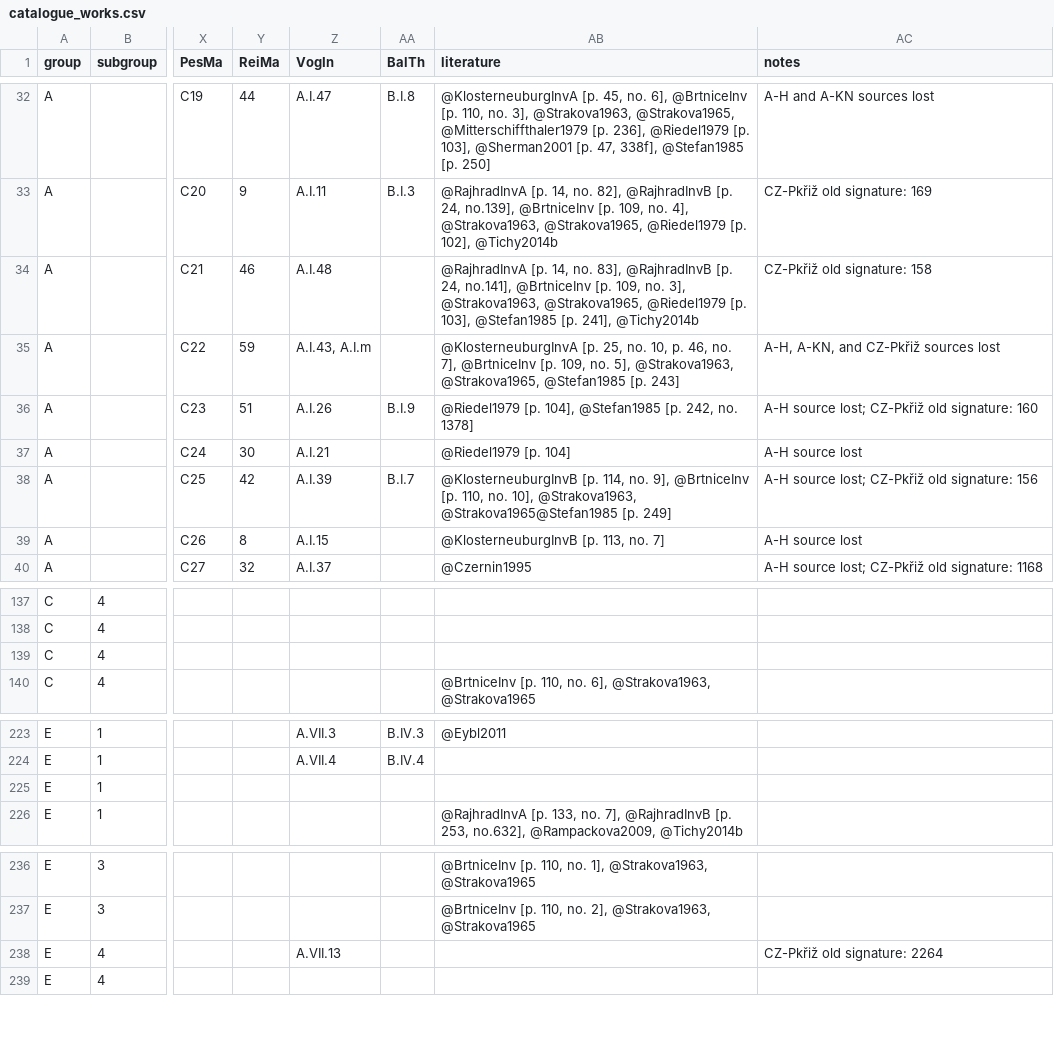
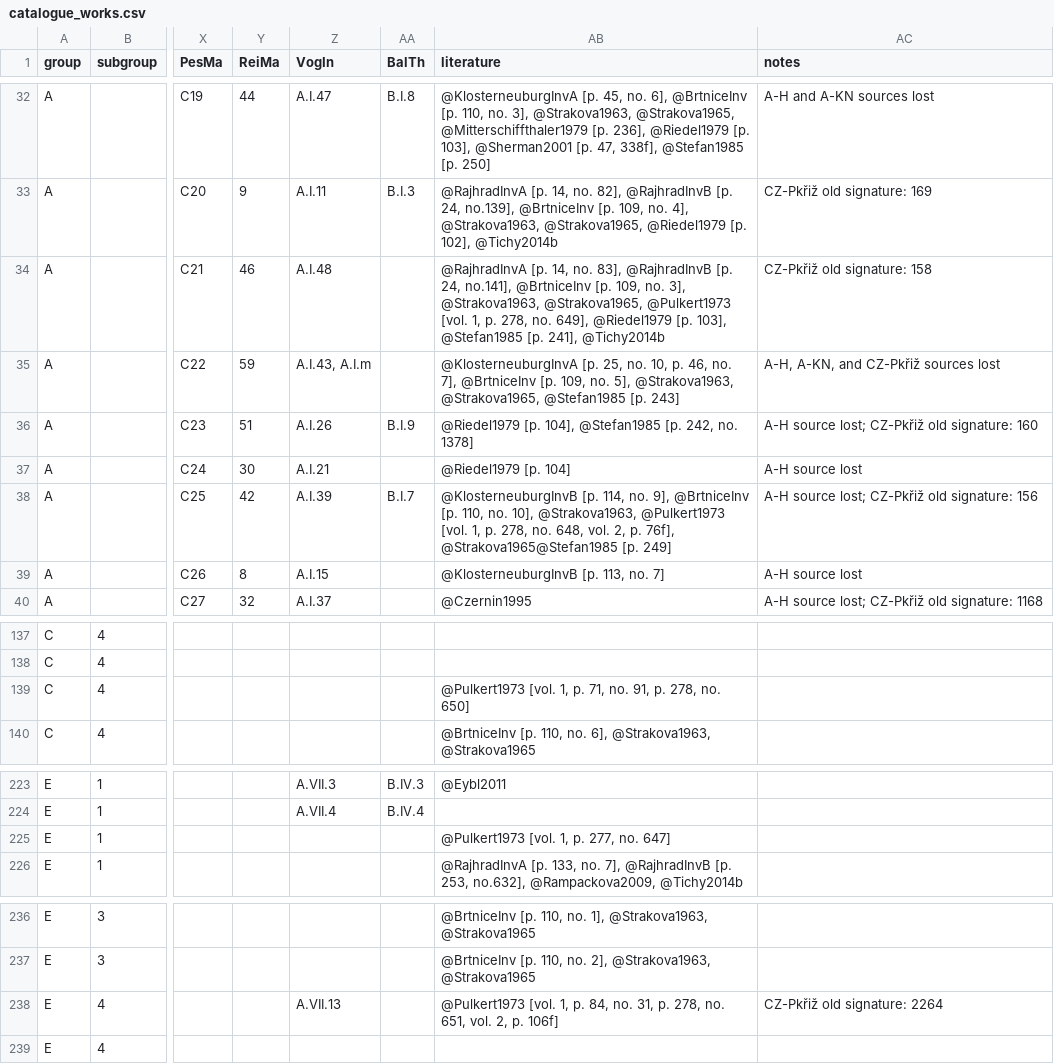
Before and after one commit to edition-esser-skala/tuma-catalogue-of-works, a CSV file: data/catalogue_works.csv, drawn as a sheet; only a part is shown, gaps mark what is left out; the diff names each change by its address in the sheet, - before the commit and + after, or states it on an @@ line.

Commit message:
adds reference Pulkert 1973

```diff
--- a/data/catalogue_works.csv
+++ b/data/catalogue_works.csv
-AB34 (literature): …@Strakova1963, @Strakova1965, @Riedel1979 [p.…
+AB34 (literature): …@Strakova1963, @Strakova1965, @Pulkert1973 [vol. 1, p. 278, no. 649], @Riedel1979 [p.…
-AB38 (literature): …10], @Strakova1963, @Strakova1965@Stefan1985 [p.…
+AB38 (literature): …10], @Strakova1963, @Pulkert1973 [vol. 1, p. 278, no. 648, vol. 2, p. 76f], @Strakova1965@Stefan1985 [p.…
-AB139 (literature): (empty)
+AB139 (literature): @Pulkert1973 [vol. 1, p. 71, no. 91, p. 278, no. 650]
-AB225 (literature): (empty)
+AB225 (literature): @Pulkert1973 [vol. 1, p. 277, no. 647]
-AB238 (literature): (empty)
+AB238 (literature): @Pulkert1973 [vol. 1, p. 84, no. 31, p. 278, no. 651, vol. 2, p. 106f]
```
Also changed, not shown: 2 other files.
